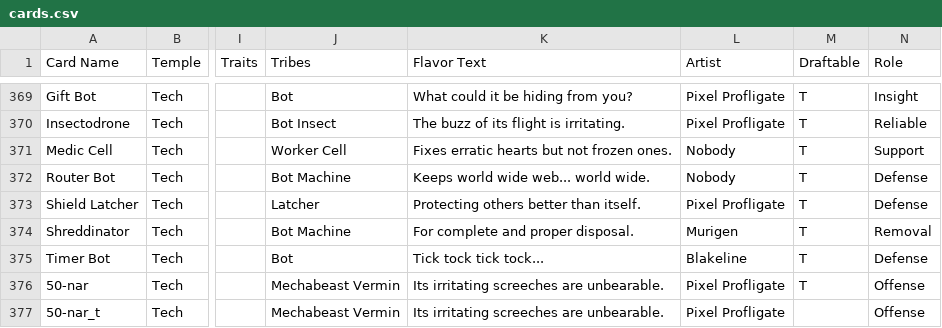
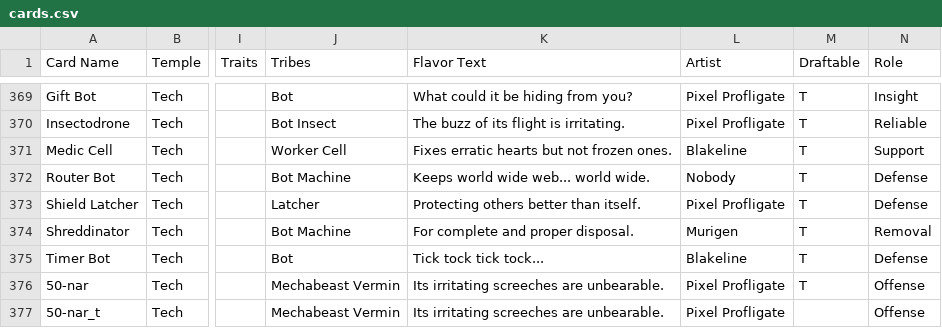
Before and after one commit to Blakeline-was-taken/card-storage, a CSV file: cards.csv, drawn as a sheet; only a part is shown, gaps mark what is left out; the diff names each change by its address in the sheet, - before the commit and + after, or states it on an @@ line.

```diff
--- a/cards.csv
+++ b/cards.csv
-L371 (Artist): Nobody
+L371 (Artist): Blakeline
```
Also changed, not shown: 1 other file.
